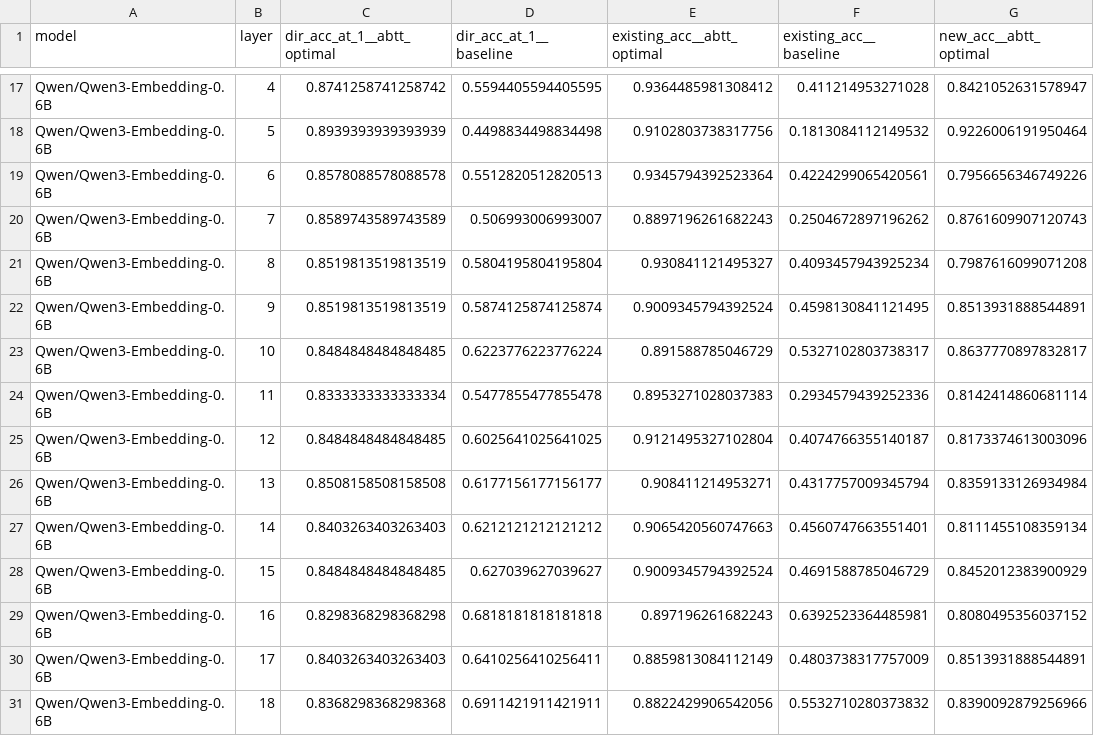
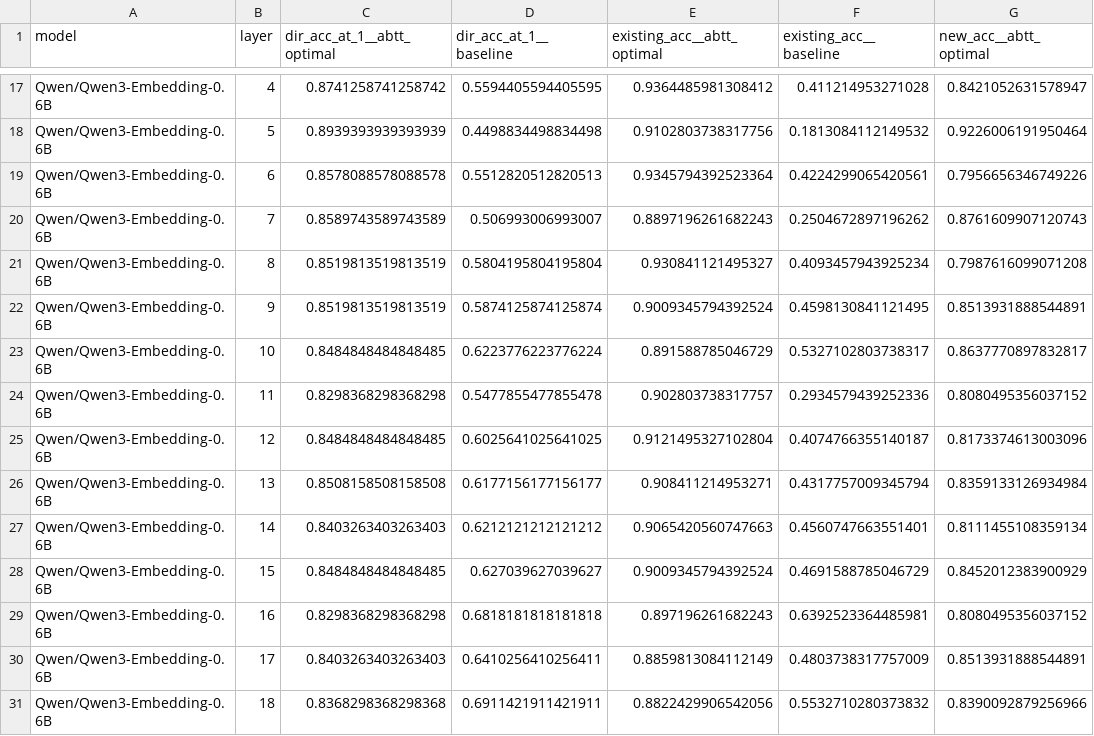
Before and after one commit to ianrowe12/localLatin, a CSV file: runs/active/resubmit/results/perlayer_tables/taskB_ranking_appendix.csv, drawn as a sheet; only a part is shown, gaps mark what is left out; the diff names each change by its address in the sheet, - before the commit and + after, or states it on an @@ line.

```diff
--- a/runs/active/resubmit/results/perlayer_tables/taskB_ranking_appendix.csv
+++ b/runs/active/resubmit/results/perlayer_tables/taskB_ranking_appendix.csv
-C24 (dir_acc_at_1__abtt_optimal): 0.8333333333333334
+C24 (dir_acc_at_1__abtt_optimal): 0.8298368298368298
-E24 (existing_acc__abtt_optimal): 0.8953271028037383
+E24 (existing_acc__abtt_optimal): 0.902803738317757
-G24 (new_acc__abtt_optimal): 0.8142414860681114
+G24 (new_acc__abtt_optimal): 0.8080495356037152
```
Also changed, not shown: runs/active/resubmit/cluster_viz/cluster_silhouette_appendix.csv, runs/active/resubmit/results/perlayer_tables/taskA_appendix.csv, 19 other files.
